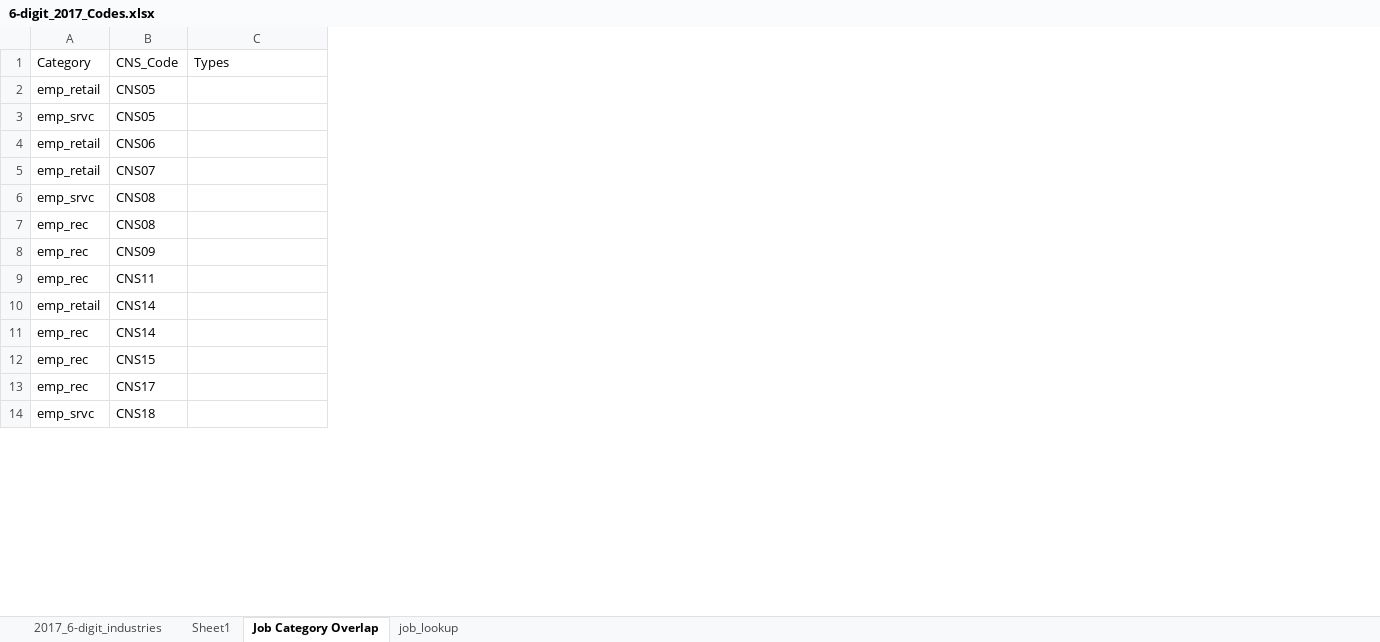
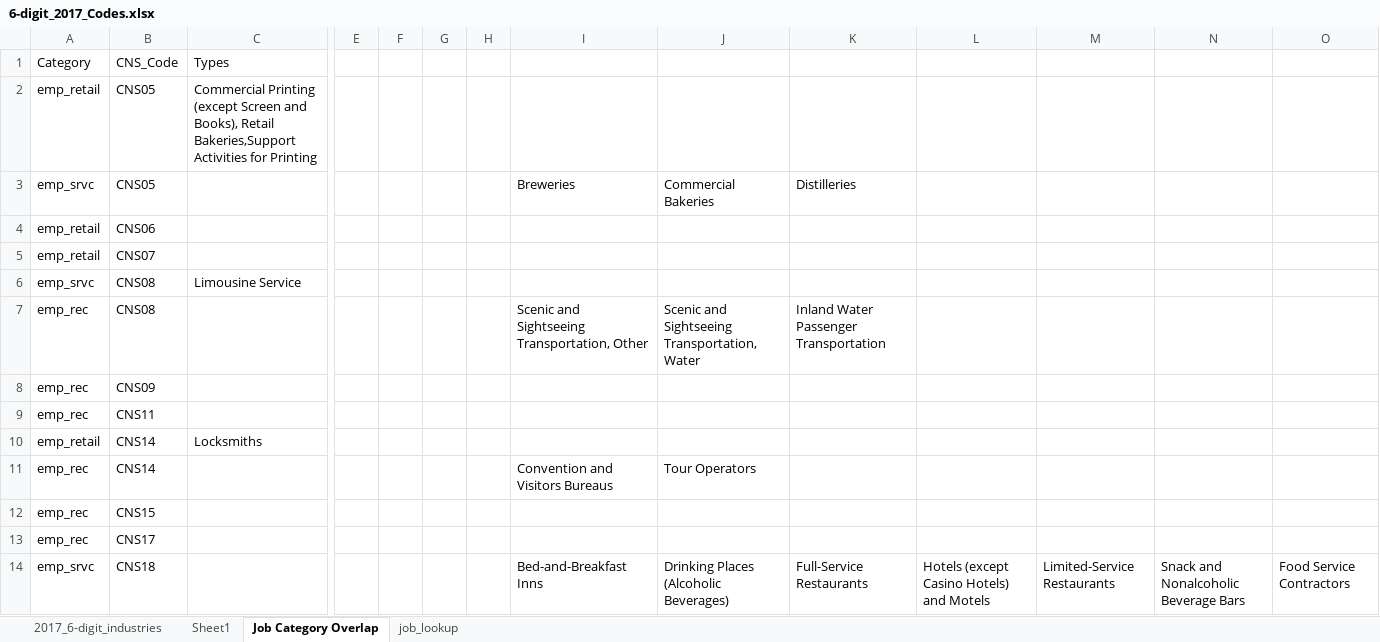
Before and after one commit to trpa-agency/Transportation, an Excel workbook: TravelDemandModel/data_engineering/Lookup_Lists/6-digit_2017_Codes.xlsx, sheet Job Category Overlap, drawn as a sheet; only a part is shown, gaps mark what is left out; values as stored, in another font and other column widths than the file's, no borders; the diff names each change by its address in the sheet, - before the commit and + after, or states it on an @@ line.

```diff
--- a/TravelDemandModel/data_engineering/Lookup_Lists/6-digit_2017_Codes.xlsx (sheet Job Category Overlap)
+++ b/TravelDemandModel/data_engineering/Lookup_Lists/6-digit_2017_Codes.xlsx (sheet Job Category Overlap)
+column E, empty
+column F, empty
+column G, empty
+column H, empty
+column I, rows 3-14: Breweries |  |  |  | Scenic and Sightseeing Transportation, Other |  |  |  | Convention and Visitors Bureaus |  |  | Bed-and-Breakfast Inns
+column J, rows 3-14: Commercial Bakeries |  |  |  | Scenic and Sightseeing Transportation, Water |  |  |  | Tour Operators |  |  | Drinking Places (Alcoholic Beverages)
+column K, rows 3-14: Distilleries |  |  |  | Inland Water Passenger Transportation |  |  |  |  |  |  | Full-Service Restaurants
+column L, row 14: Hotels (except Casino Hotels) and Motels
+column M, row 14: Limited-Service Restaurants
+column N, row 14: Snack and Nonalcoholic Beverage Bars
+column O, row 14: Food Service Contractors
-C2: (empty)
+C2: Commercial Printing (except Screen and Books), Retail Bakeries,Support Activities for Printing
-C6: (empty)
+C6: Limousine Service
-C10: (empty)
+C10: Locksmiths
```
Also changed, not shown: sheet Sheet1, 1 other file.
